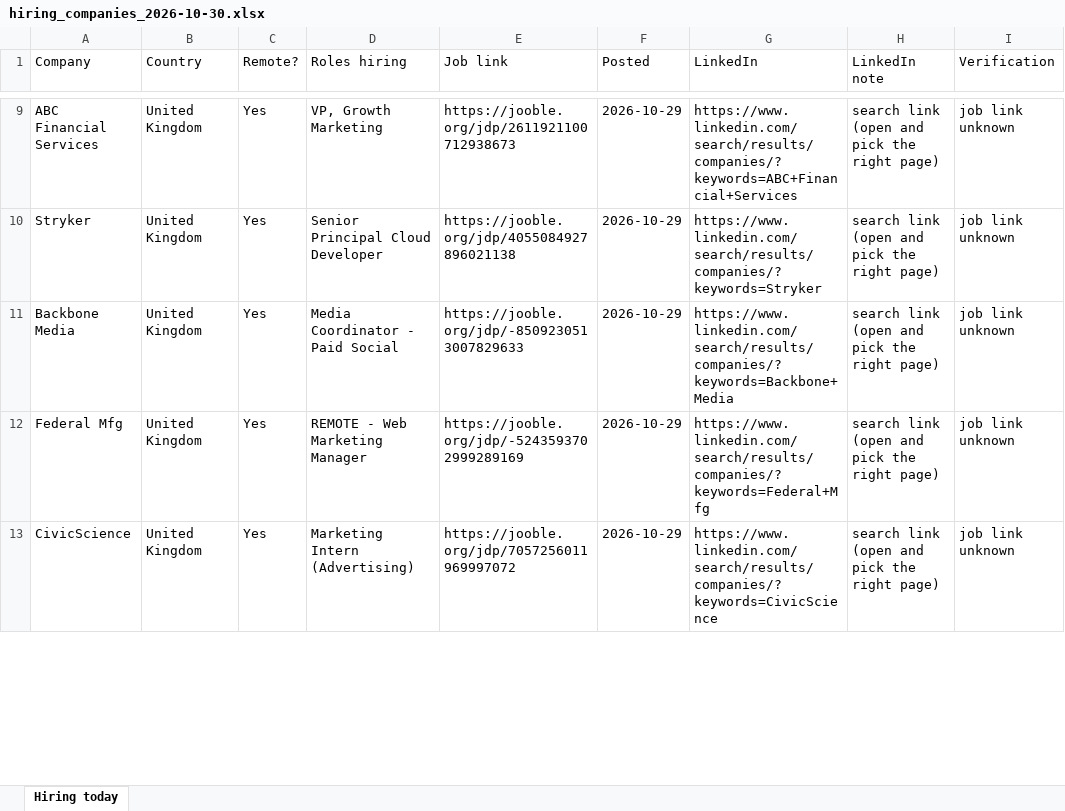
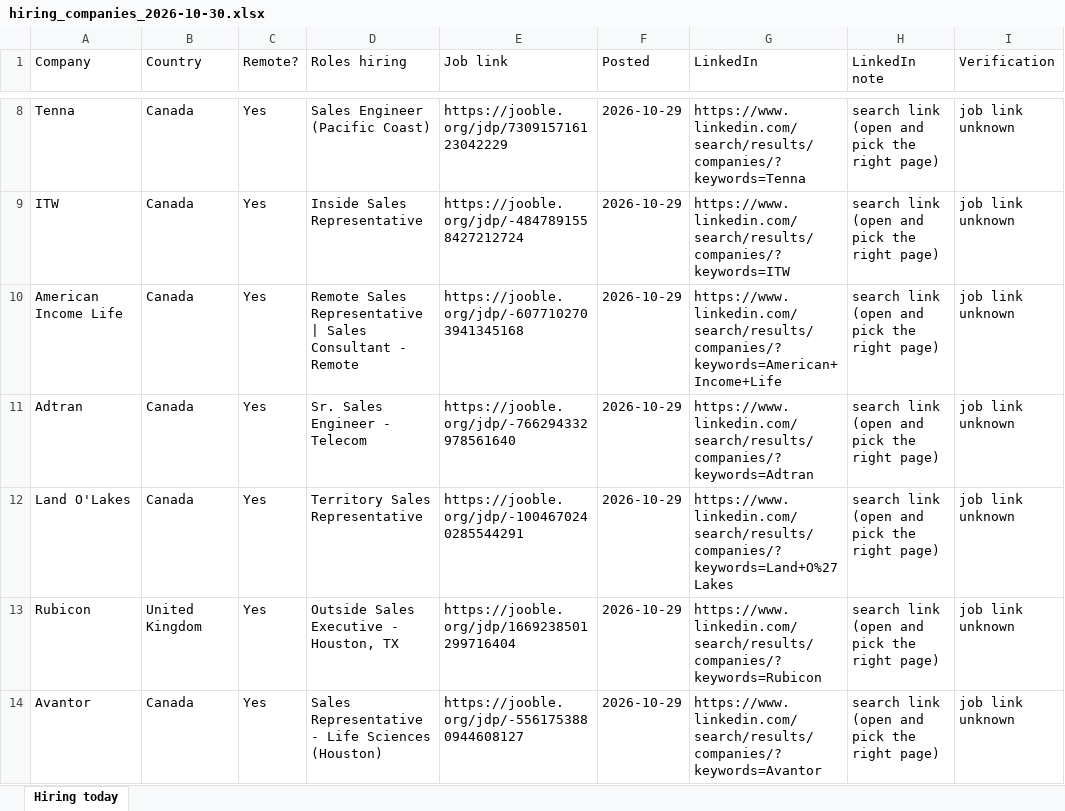
Before and after one commit to jameson-T/hiring-leads, an Excel workbook: hiring_companies_2026-10-30.xlsx, sheet Hiring today, drawn as a sheet; only a part is shown, gaps mark what is left out; values as stored, in another font and other column widths than the file's, no borders; addresses are those after the commit; the diff covers the shown part only; the diff names each change by its address in the sheet, - before the commit and + after, or states it on an @@ line.

Commit message:
Hiring leads 2026-10-30

```diff
--- a/hiring_companies_2026-10-30.xlsx (sheet Hiring today)
+++ b/hiring_companies_2026-10-30.xlsx (sheet Hiring today)
-A8 (Company): ABC Financial Services
+A8 (Company): Tenna
-B8:B11 (Country): United Kingdom
+B8:B11 (Country): Canada
-D8 (Roles hiring): VP, Growth Marketing
+D8 (Roles hiring): Sales Engineer (Pacific Coast)
-E8 (Job link): https://jooble.org/jdp/2611921100712938673
+E8 (Job link): https://jooble.org/jdp/730915716123042229
-G8 (LinkedIn): https://www.linkedin.com/search/results/companies/?keywords=ABC+Financial+Services
+G8 (LinkedIn): https://www.linkedin.com/search/results/companies/?keywords=Tenna
-A9 (Company): Stryker
+A9 (Company): ITW
-D9 (Roles hiring): Senior Principal Cloud Developer
+D9 (Roles hiring): Inside Sales Representative
-E9 (Job link): https://jooble.org/jdp/4055084927896021138
+E9 (Job link): https://jooble.org/jdp/-4847891558427212724
-G9 (LinkedIn): https://www.linkedin.com/search/results/companies/?keywords=Stryker
+G9 (LinkedIn): https://www.linkedin.com/search/results/companies/?keywords=ITW
-A10 (Company): Backbone Media
+A10 (Company): American Income Life
-D10 (Roles hiring): Media Coordinator - Paid Social
+D10 (Roles hiring): Remote Sales Representative | Sales Consultant - Remote
-E10 (Job link): https://jooble.org/jdp/-8509230513007829633
+E10 (Job link): https://jooble.org/jdp/-6077102703941345168
-G10 (LinkedIn): https://www.linkedin.com/search/results/companies/?keywords=Backbone+Media
+G10 (LinkedIn): https://www.linkedin.com/search/results/companies/?keywords=American+Income+Life
-A11 (Company): Federal Mfg
+A11 (Company): Adtran
-D11 (Roles hiring): REMOTE - Web Marketing Manager
+D11 (Roles hiring): Sr. Sales Engineer - Telecom
-E11 (Job link): https://jooble.org/jdp/-5243593702999289169
+E11 (Job link): https://jooble.org/jdp/-766294332978561640
-G11 (LinkedIn): https://www.linkedin.com/search/results/companies/?keywords=Federal+Mfg
+G11 (LinkedIn): https://www.linkedin.com/search/results/companies/?keywords=Adtran
+row 12: Land O'Lakes | Canada | Yes | Territory Sales Representative | https://jooble.org/jdp/-1004670240285544291 | 2026-10-29 | https://www.linkedin.com/search/results/companies/?keywords=Land+O%27Lakes | search link (open and pick the right page) | job link unknown
-A13 (Company): CivicScience
+A13 (Company): Rubicon
-D13 (Roles hiring): Marketing Intern (Advertising)
+D13 (Roles hiring): Outside Sales Executive - Houston, TX
-E13 (Job link): https://jooble.org/jdp/7057256011969997072
+E13 (Job link): https://jooble.org/jdp/1669238501299716404
-G13 (LinkedIn): https://www.linkedin.com/search/results/companies/?keywords=CivicScience
+G13 (LinkedIn): https://www.linkedin.com/search/results/companies/?keywords=Rubicon
+row 14: Avantor | Canada | Yes | Sales Representative - Life Sciences (Houston) | https://jooble.org/jdp/-5561753880944608127 | 2026-10-29 | https://www.linkedin.com/search/results/companies/?keywords=Avantor | search link (open and pick the right page) | job link unknown
```
Also changed, not shown: 14 added rows, 16 removed rows and 147 edited cells elsewhere in this sheet, 2 other files.
